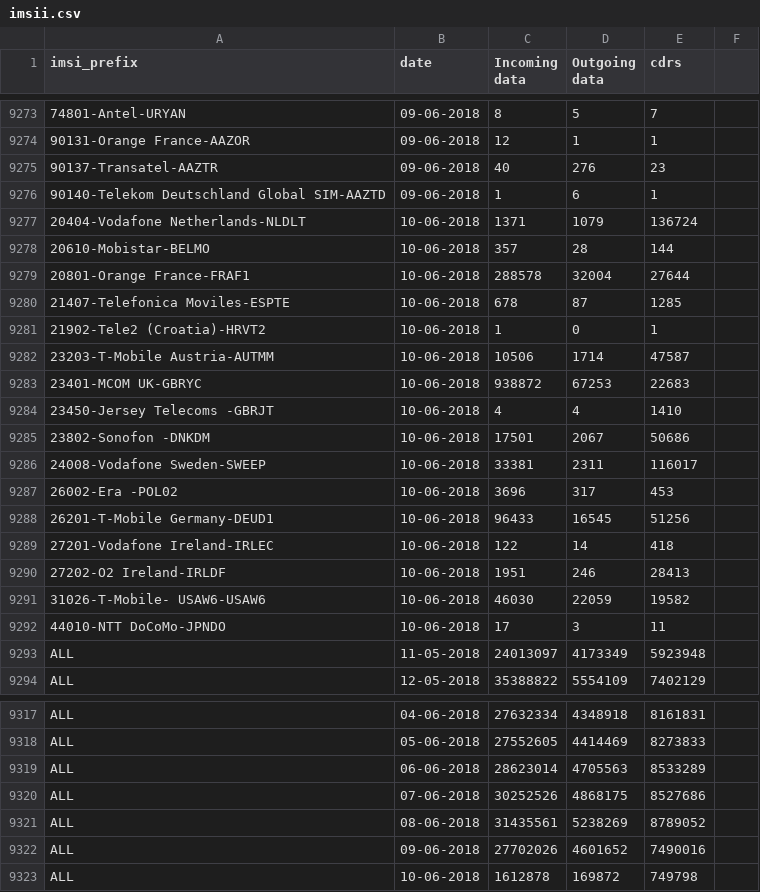
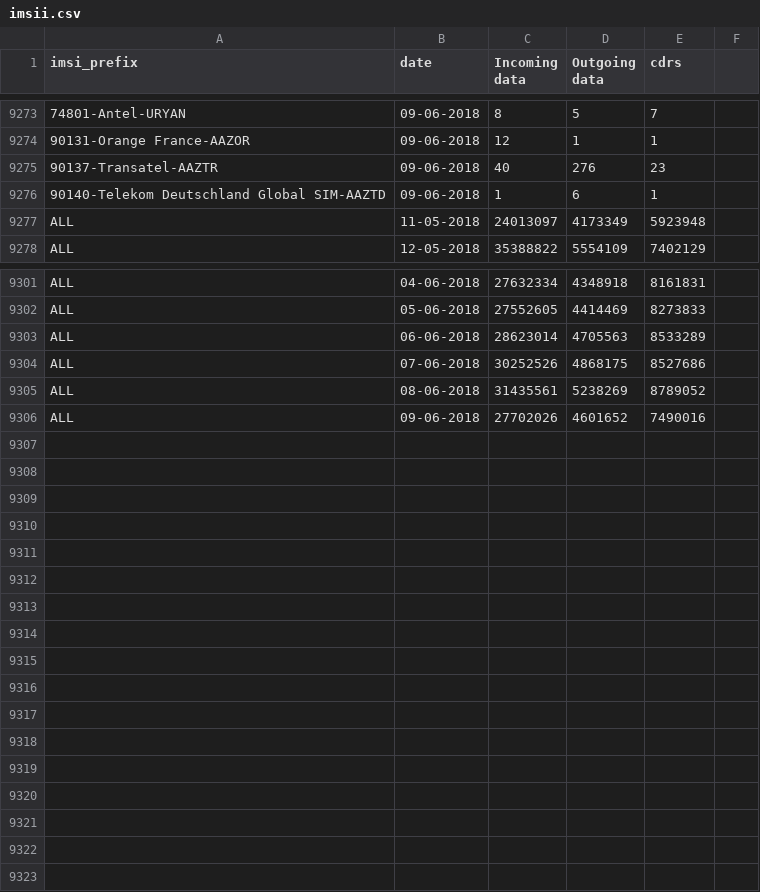
Before and after one commit to nearan/plot, a CSV file: imsii.csv, drawn as a sheet; only a part is shown, gaps mark what is left out.

Commit message:
Update imsii.csv

```diff
--- a/imsii.csv
+++ b/imsii.csv
@@ -9276,18 +9276,2 @@ imsi_prefix,date,Incoming data,Outgoing data,cdrs
 90140-Telekom Deutschland Global SIM-AAZTD,09-06-2018,1,6,1
-20404-Vodafone Netherlands-NLDLT,10-06-2018,1371,1079,136724
-20610-Mobistar-BELMO,10-06-2018,357,28,144
-20801-Orange France-FRAF1,10-06-2018,288578,32004,27644
-21407-Telefonica Moviles-ESPTE,10-06-2018,678,87,1285
-21902-Tele2  (Croatia)-HRVT2,10-06-2018,1,0,1
-23203-T-Mobile Austria-AUTMM,10-06-2018,10506,1714,47587
-23401-MCOM UK-GBRYC,10-06-2018,938872,67253,22683
-23450-Jersey Telecoms -GBRJT,10-06-2018,4,4,1410
-23802-Sonofon -DNKDM,10-06-2018,17501,2067,50686
-24008-Vodafone Sweden-SWEEP,10-06-2018,33381,2311,116017
-26002-Era -POL02,10-06-2018,3696,317,453
-26201-T-Mobile Germany-DEUD1,10-06-2018,96433,16545,51256
-27201-Vodafone Ireland-IRLEC,10-06-2018,122,14,418
-27202-O2 Ireland-IRLDF,10-06-2018,1951,246,28413
-31026-T-Mobile- USAW6-USAW6,10-06-2018,46030,22059,19582
-44010-NTT DoCoMo-JPNDO,10-06-2018,17,3,11
 ALL,11-05-2018,24013097,4173349,5923948
@@ -9322,2 +9306 @@ ALL,08-06-2018,31435561,5238269,8789052
 ALL,09-06-2018,27702026,4601652,7490016
-ALL,10-06-2018,1612878,169872,749798
```
